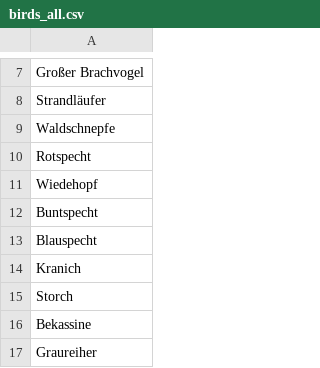
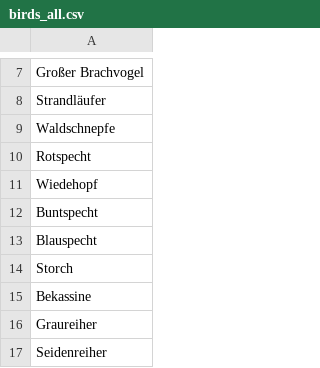
Before and after one commit to sndrbrthl/vogelroboter2024, a CSV file: quiz/birds_all.csv, drawn as a sheet; only a part is shown, gaps mark what is left out; the shorter side is filled out with more unchanged rows.

Commit message:
removed duplicate Kranich

```diff
--- a/quiz/birds_all.csv
+++ b/quiz/birds_all.csv
@@ -13,3 +13,2 @@ Buntspecht
 Blauspecht
-Kranich
 Storch
```
